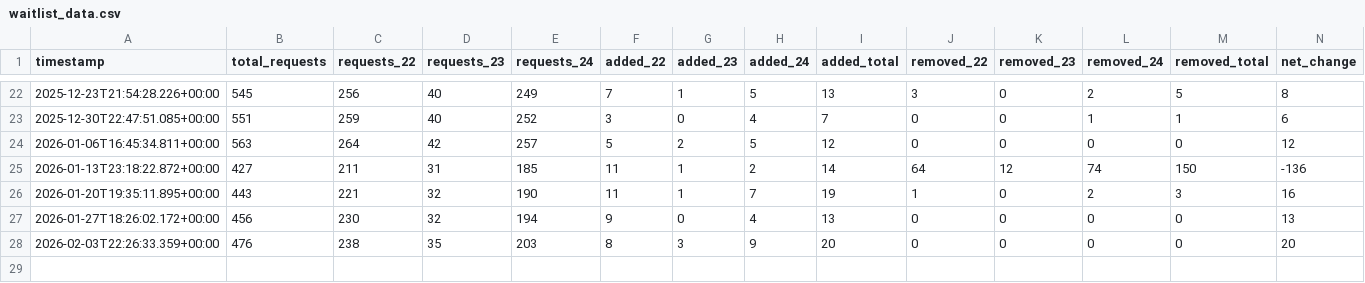
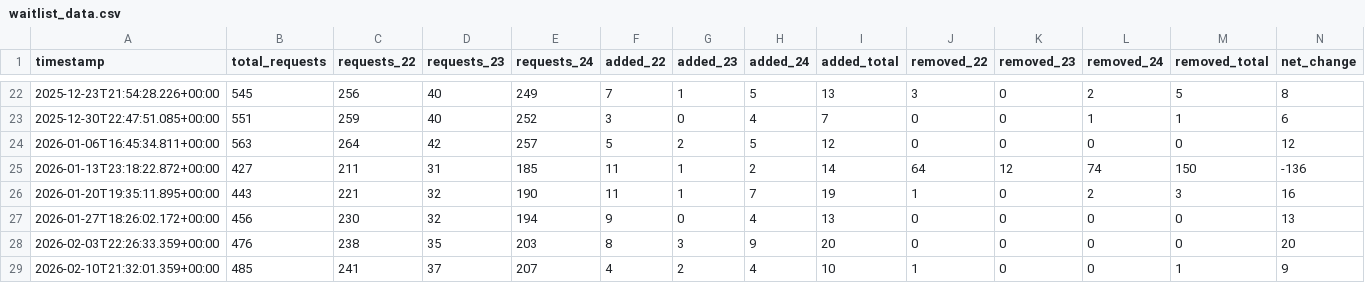
Before and after one commit to lanrat/ARIN-IPv4-Waitlist-Tracking, a CSV file: docs/waitlist_data.csv, drawn as a sheet; only a part is shown, gaps mark what is left out; rows hold the shown columns only; the diff names each change by its address in the sheet, - before the commit and + after, or states it on an @@ line.

```diff
--- a/docs/waitlist_data.csv
+++ b/docs/waitlist_data.csv
+row 29: 2026-02-10T21:32:01.359+00:00 | 485 | 241 | 37 | 207 | 4 | 2 | 4 | 10 | 1 | 0 | 0 | 1 | 9
```
Also changed, not shown: 2 other files.
